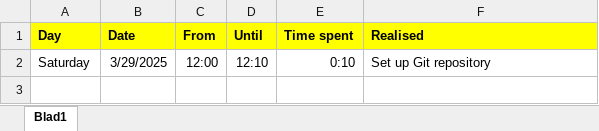
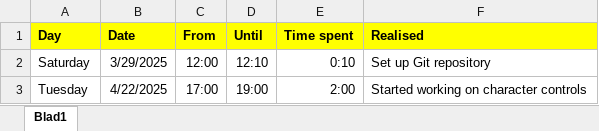
Before and after one commit to Bordocklius/Infamous_Second_Son, an Excel workbook: Log.xlsx, sheet Blad1, drawn as a sheet; values as stored, in another font and other column widths than the file's, no borders; the diff names each change by its address in the sheet, - before the commit and + after, or states it on an @@ line.

Commit message:
started on jump mechanic

```diff
--- a/Log.xlsx (sheet Blad1)
+++ b/Log.xlsx (sheet Blad1)
+row 3: Tuesday | 4/22/2025 | 17:00 | 19:00 | 2:00 | Started working on character controls
```
Also changed, not shown: 2 other files.
